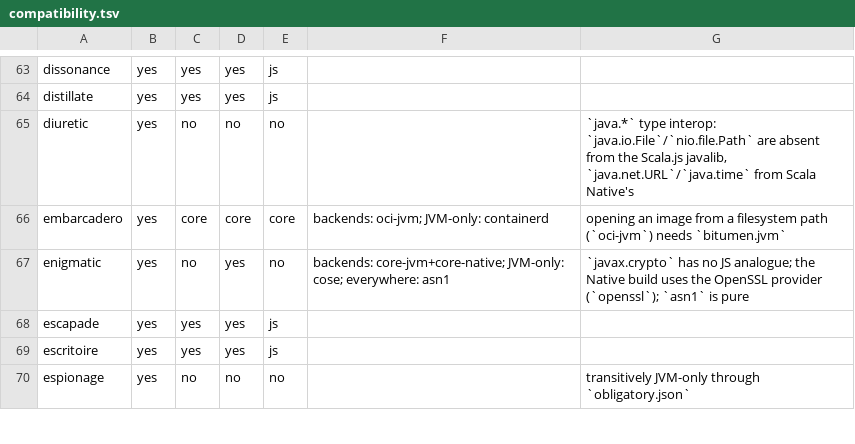
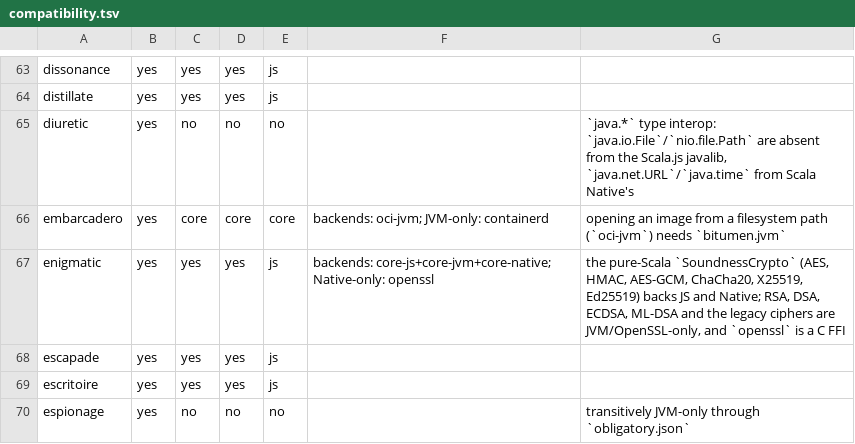
Before and after one commit to propensive/soundness, a TSV file: doc/compatibility.tsv, drawn as a sheet; only a part is shown, gaps mark what is left out.

```diff
--- a/doc/compatibility.tsv
+++ b/doc/compatibility.tsv
@@ -66,3 +66,3 @@ diuretic	yes	no	no	no		`java.*` type interop: `java.io.File`/`nio.file.Path` are
 embarcadero	yes	core	core	core	backends: oci-jvm; JVM-only: containerd	opening an image from a filesystem path (`oci-jvm`) needs `bitumen.jvm`
-enigmatic	yes	no	yes	no	backends: core-jvm+core-native; JVM-only: cose; everywhere: asn1	`javax.crypto` has no JS analogue; the Native build uses the OpenSSL provider (`openssl`); `asn1` is pure
+enigmatic	yes	yes	yes	js	backends: core-js+core-jvm+core-native; Native-only: openssl	the pure-Scala `SoundnessCrypto` (AES, HMAC, AES-GCM, ChaCha20, X25519, Ed25519) backs JS and Native; RSA, DSA, ECDSA, ML-DSA and the legacy ciphers are JVM/OpenSSL-only, and `openssl` is a C FFI
 escapade	yes	yes	yes	js		
```
Also changed, not shown: etc/escape-baseline.tsv, 26 other files.
